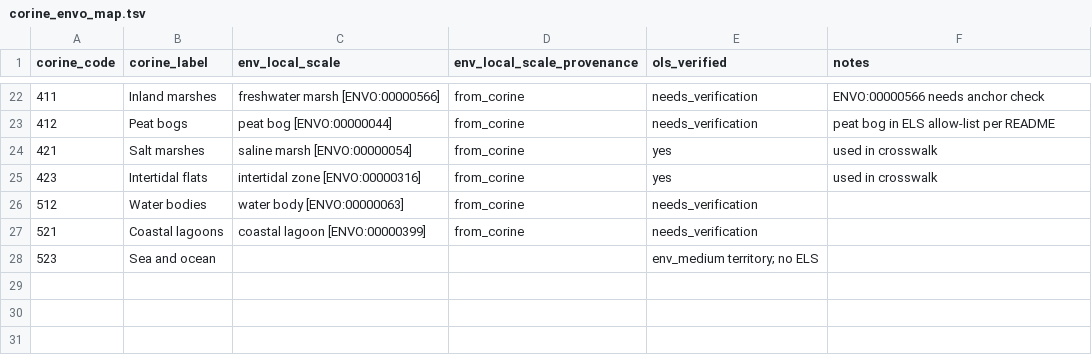
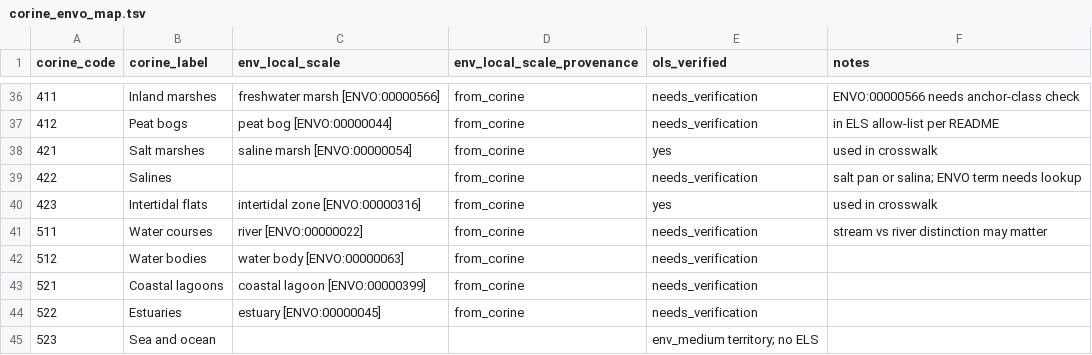
Before and after one commit to microbiomedata/nmdc-ingest-agent, a TSV file: data/mfdo-crosswalk-v2/corine_envo_map.tsv, drawn as a sheet; only a part is shown, gaps mark what is left out; the diff covers the shown part only.

```diff
--- a/data/mfdo-crosswalk-v2/corine_envo_map.tsv
+++ b/data/mfdo-crosswalk-v2/corine_envo_map.tsv
@@ -22,7 +36,10 @@ corine_code	corine_label	env_local_scale	env_local_scale_provenance	ols_verified
-411	Inland marshes	freshwater marsh [ENVO:00000566]	from_corine	needs_verification	ENVO:00000566 needs anchor check
-412	Peat bogs	peat bog [ENVO:00000044]	from_corine	needs_verification	peat bog in ELS allow-list per README
+411	Inland marshes	freshwater marsh [ENVO:00000566]	from_corine	needs_verification	ENVO:00000566 needs anchor-class check
+412	Peat bogs	peat bog [ENVO:00000044]	from_corine	needs_verification	in ELS allow-list per README
 421	Salt marshes	saline marsh [ENVO:00000054]	from_corine	yes	used in crosswalk
+422	Salines		from_corine	needs_verification	salt pan or salina; ENVO term needs lookup
 423	Intertidal flats	intertidal zone [ENVO:00000316]	from_corine	yes	used in crosswalk
+511	Water courses	river [ENVO:00000022]	from_corine	needs_verification	stream vs river distinction may matter
 512	Water bodies	water body [ENVO:00000063]	from_corine	needs_verification
 521	Coastal lagoons	coastal lagoon [ENVO:00000399]	from_corine	needs_verification
+522	Estuaries	estuary [ENVO:00000045]	from_corine	needs_verification
 523	Sea and ocean			env_medium territory; no ELS
```
Also changed, not shown: 14 added rows and 6 edited cells elsewhere in this file, 3 other files.
